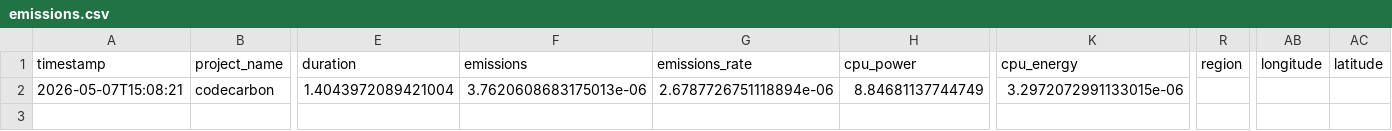
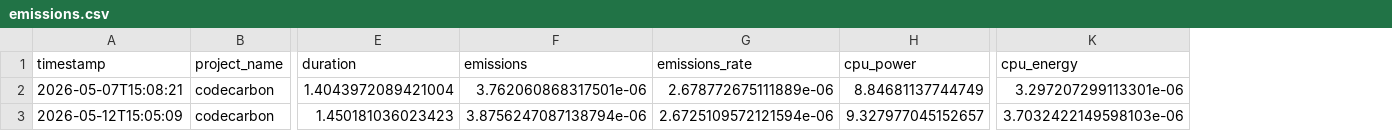
Before and after one commit to Bekathunder215/GWPinLanguageModels, a CSV file: data/prompt_four_long/emissions.csv, drawn as a sheet; only a part is shown, gaps mark what is left out; removed rows and columns are numbered as before the commit, all else as after; rows hold the shown columns only; the diff names each change by its address in the sheet, - before the commit and + after, or states it on an @@ line.

```diff
--- a/data/prompt_four_long/emissions.csv
+++ b/data/prompt_four_long/emissions.csv
-column R (region), empty
-column AB (longitude), empty
-column AC (latitude), empty
-F2 (emissions): 3.7620608683175013e-06
+F2 (emissions): 3.762060868317501e-06
-G2 (emissions_rate): 2.6787726751118894e-06
+G2 (emissions_rate): 2.678772675111889e-06
-K2 (cpu_energy): 3.2972072991133015e-06
+K2 (cpu_energy): 3.297207299113301e-06
+row 3: 2026-05-12T15:05:09 | codecarbon | 1.450181036023423 | 3.8756247087138794e-06 | 2.6725109572121594e-06 | 9.327977045152657 | 3.7032422149598103e-06
```
Also changed, not shown: data/prompt_five_high/emissions.csv, data/prompt_five_low/emissions.csv, 25 other files.
